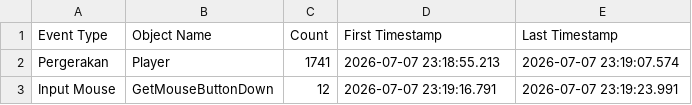
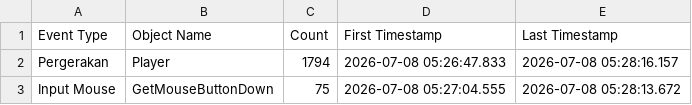
Before and after one commit to AgusKertayoga/WhereMemoriesRemain, a CSV file: Report/player_event_counter.csv, drawn as a sheet.

```diff
--- a/Report/player_event_counter.csv
+++ b/Report/player_event_counter.csv
@@ -1,3 +1,3 @@
 Event Type,Object Name,Count,First Timestamp,Last Timestamp
-Pergerakan,Player,1741,2026-07-07 23:18:55.213,2026-07-07 23:19:07.574
-Input Mouse,GetMouseButtonDown,12,2026-07-07 23:19:16.791,2026-07-07 23:19:23.991
+Pergerakan,Player,1794,2026-07-08 05:26:47.833,2026-07-08 05:28:16.157
+Input Mouse,GetMouseButtonDown,75,2026-07-08 05:27:04.555,2026-07-08 05:28:13.672
```
Also changed, not shown: 5 other files.
